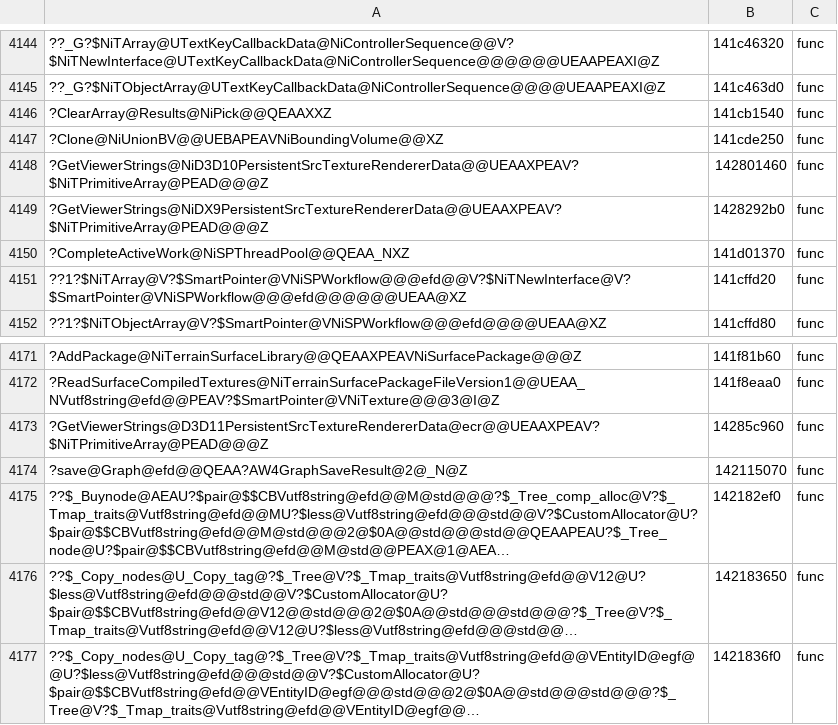
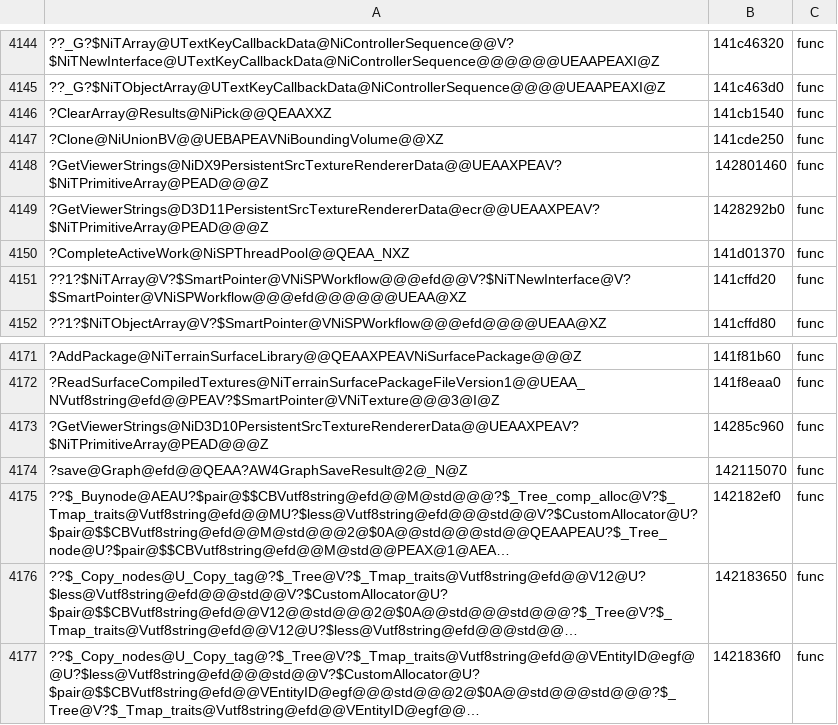
Before and after one commit to riyukuro/MS2Recomp, a TSV file: progress/symbols-manual.tsv, drawn as a sheet; only a part is shown, gaps mark what is left out; long unchanged cells end in …; the diff names each change by its address in the sheet, - before the commit and + after, or states it on an @@ line.

```diff
--- a/progress/symbols-manual.tsv
+++ b/progress/symbols-manual.tsv
-A4148: ?GetViewerStrings@NiD3D10PersistentSrcTextureRendererData@@UEAAXPEAV?$NiTPrimitiveArray@PEAD@@@Z
+A4148: ?GetViewerStrings@NiDX9PersistentSrcTextureRendererData@@UEAAXPEAV?$NiTPrimitiveArray@PEAD@@@Z
-A4149: ?GetViewerStrings@NiDX9PersistentSrcTextureRendererData@@UEAAXPEAV?$NiTPrimitiveArray@PEAD@@@Z
+A4149: ?GetViewerStrings@D3D11PersistentSrcTextureRendererData@ecr@@UEAAXPEAV?$NiTPrimitiveArray@PEAD@@@Z
-A4173: ?GetViewerStrings@D3D11PersistentSrcTextureRendererData@ecr@@UEAAXPEAV?$NiTPrimitiveArray@PEAD@@@Z
+A4173: ?GetViewerStrings@NiD3D10PersistentSrcTextureRendererData@@UEAAXPEAV?$NiTPrimitiveArray@PEAD@@@Z
```
Also changed, not shown: 1 other file.
